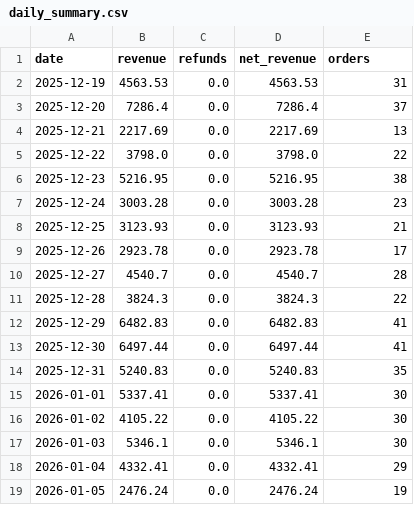
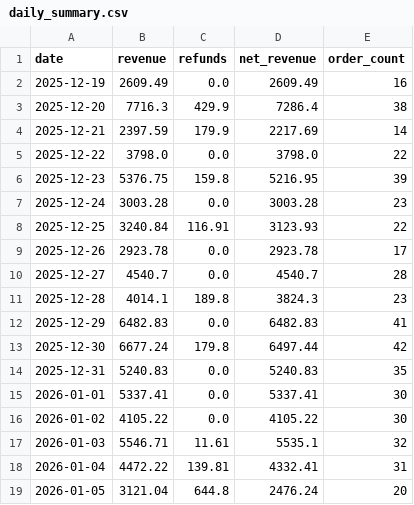
Before and after one commit to RTRAMMA/ShopifyTestDashboard, a CSV file: daily_summary.csv, drawn as a sheet; only a part is shown; the diff covers the shown part only.

```diff
--- a/daily_summary.csv
+++ b/daily_summary.csv
@@ -1,14 +1,14 @@
-date,revenue,refunds,net_revenue,orders
-2025-12-19,4563.53,0.0,4563.53,31
-2025-12-20,7286.4,0.0,7286.4,37
-2025-12-21,2217.69,0.0,2217.69,13
+date,revenue,refunds,net_revenue,order_count
+2025-12-19,2609.49,0.0,2609.49,16
+2025-12-20,7716.3,429.9,7286.4,38
+2025-12-21,2397.59,179.9,2217.69,14
 2025-12-22,3798.0,0.0,3798.0,22
-2025-12-23,5216.95,0.0,5216.95,38
+2025-12-23,5376.75,159.8,5216.95,39
 2025-12-24,3003.28,0.0,3003.28,23
-2025-12-25,3123.93,0.0,3123.93,21
+2025-12-25,3240.84,116.91,3123.93,22
 2025-12-26,2923.78,0.0,2923.78,17
 2025-12-27,4540.7,0.0,4540.7,28
-2025-12-28,3824.3,0.0,3824.3,22
+2025-12-28,4014.1,189.8,3824.3,23
 2025-12-29,6482.83,0.0,6482.83,41
-2025-12-30,6497.44,0.0,6497.44,41
+2025-12-30,6677.24,179.8,6497.44,42
 2025-12-31,5240.83,0.0,5240.83,35
@@ -16,4 +16,4 @@ date,revenue,refunds,net_revenue,orders
 2026-01-02,4105.22,0.0,4105.22,30
-2026-01-03,5346.1,0.0,5346.1,30
-2026-01-04,4332.41,0.0,4332.41,29
-2026-01-05,2476.24,0.0,2476.24,19
+2026-01-03,5546.71,11.61,5535.1,32
+2026-01-04,4472.22,139.81,4332.41,31
+2026-01-05,3121.04,644.8,2476.24,20
```
Also changed, not shown: 19 edited cells elsewhere in this file.
